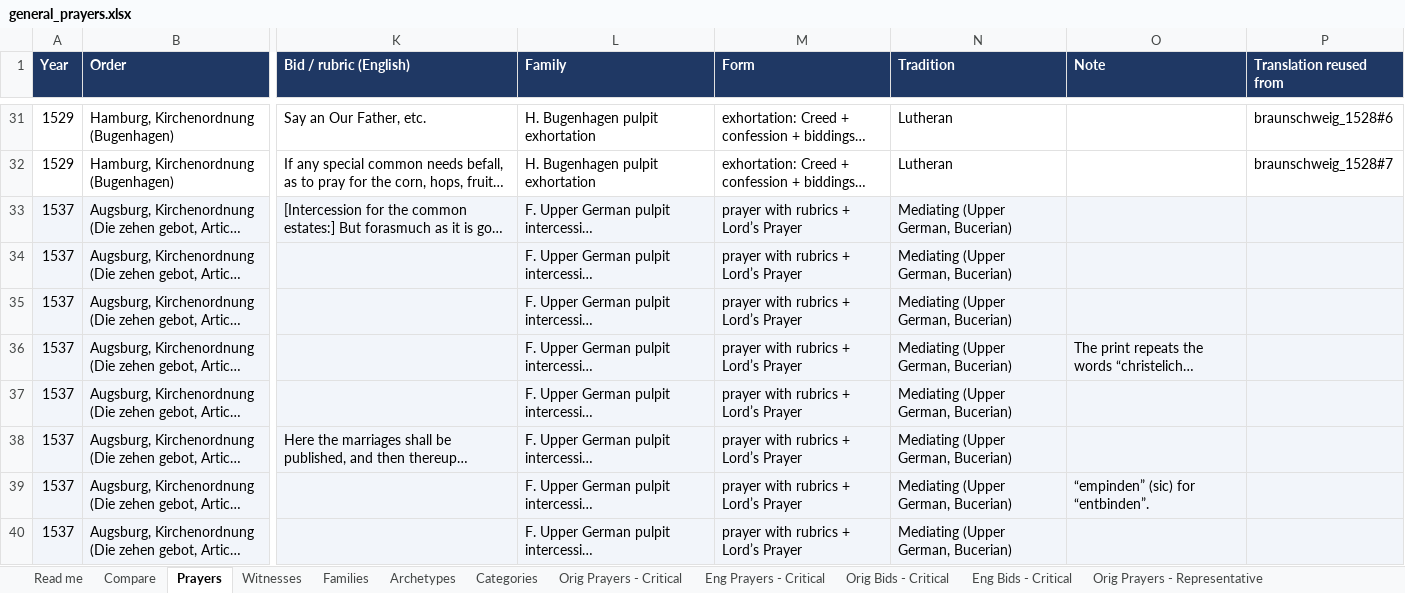
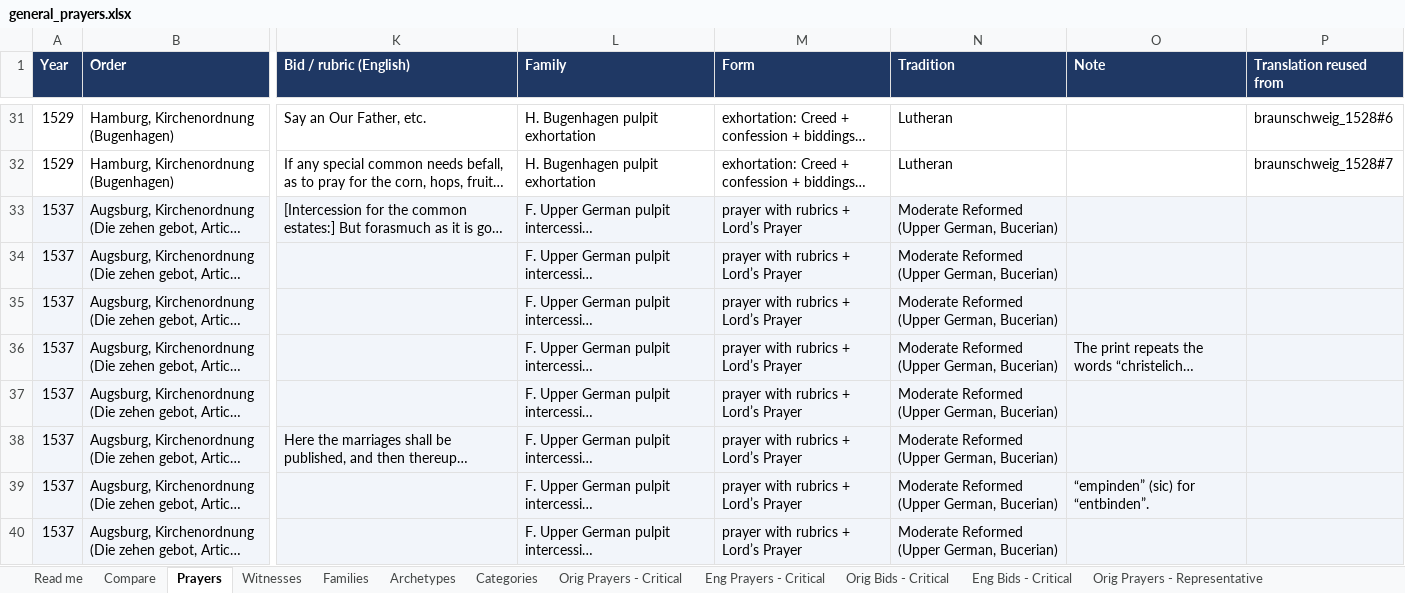
Before and after one commit to sethkasten/sehling-corpus, an Excel workbook: general_prayers.xlsx, sheet Prayers, drawn as a sheet; only a part is shown, gaps mark what is left out; long unchanged cells end in …; values as stored, in another font and other column widths than the file's, no borders; the diff covers the shown part only; the diff names each change by its address in the sheet, - before the commit and + after, or states it on an @@ line.

```diff
--- a/general_prayers.xlsx (sheet Prayers)
+++ b/general_prayers.xlsx (sheet Prayers)
-N33:N40 (Tradition): Mediating (Upper German, Bucerian)
+N33:N40 (Tradition): Moderate Reformed (Upper German, Bucerian)
```
Also changed, not shown: 17 edited cells elsewhere in this sheet, sheet Witnesses, 22 other files.
